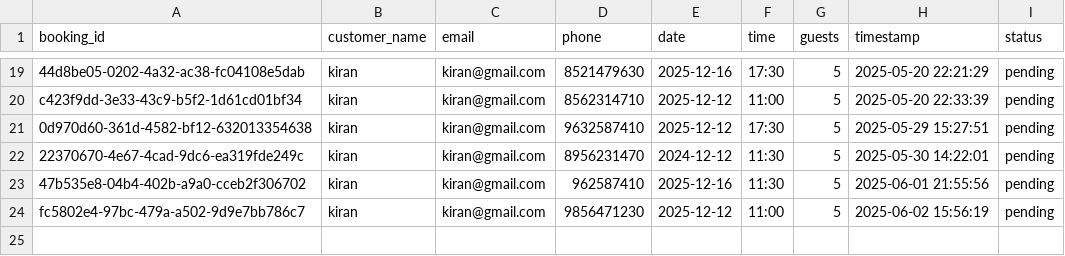
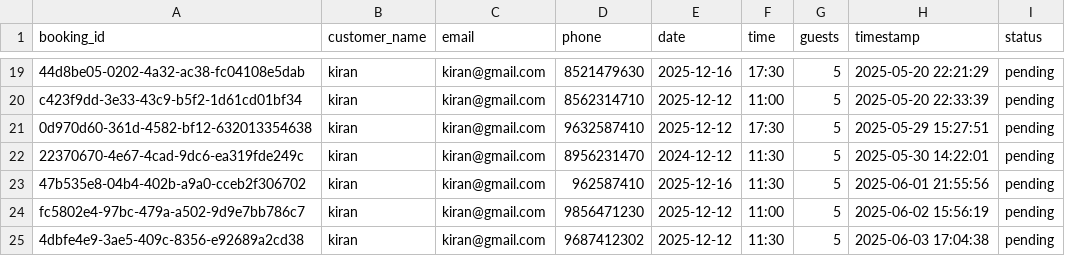
Before and after one commit to kiran1627/dineflow, a CSV file: fastapi-app/database/bookings.csv, drawn as a sheet; only a part is shown, gaps mark what is left out; the diff names each change by its address in the sheet, - before the commit and + after, or states it on an @@ line.

```diff
--- a/fastapi-app/database/bookings.csv
+++ b/fastapi-app/database/bookings.csv
+row 25: 4dbfe4e9-3ae5-409c-8356-e92689a2cd38 | kiran | kiran@gmail.com | 9687412302 | 2025-12-12 | 11:30 | 5 | 2025-06-03 17:04:38 | pending
```
Also changed, not shown: fastapi-app/database/orders.csv, 3 other files.
